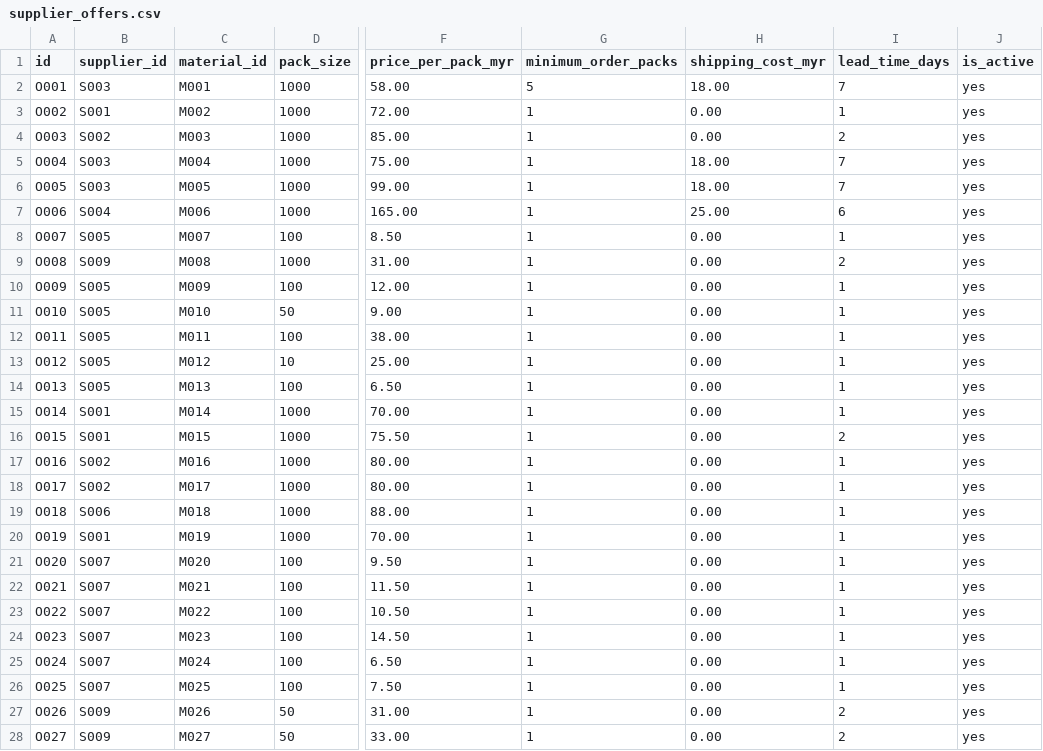
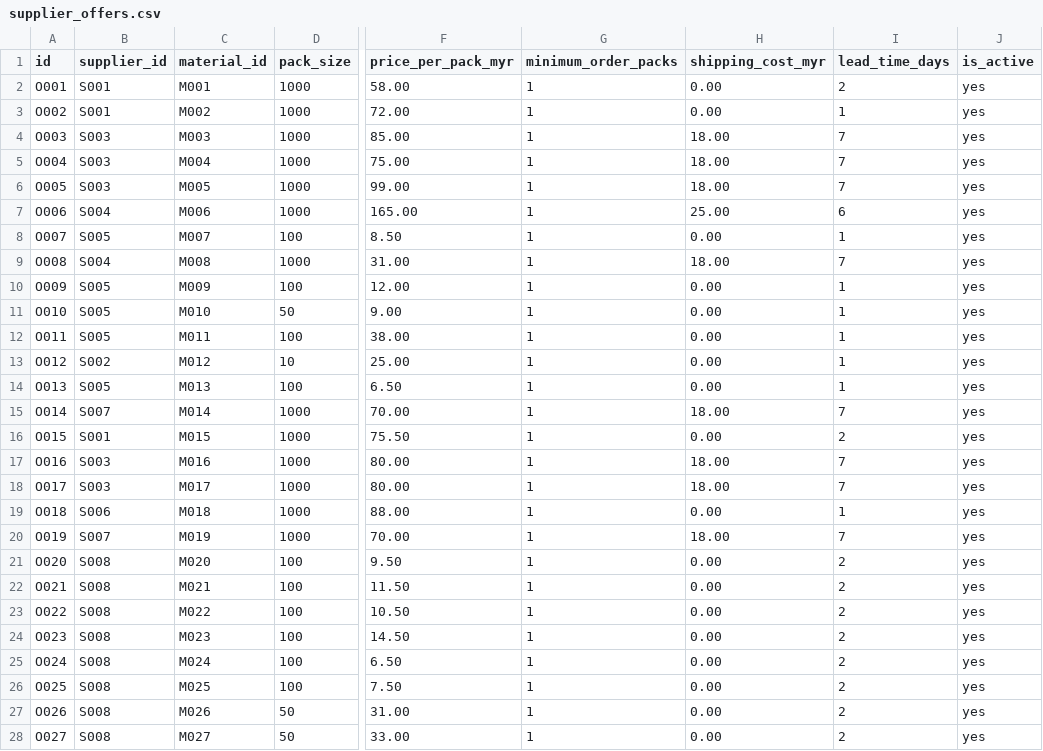
Before and after one commit to aliciajabing-ux/stinablis-tracker, a CSV file: sample_data/supplier_offers.csv, drawn as a sheet; only a part is shown, gaps mark what is left out; the diff covers the shown part only; the diff names each change by its address in the sheet, - before the commit and + after, or states it on an @@ line.

```diff
--- a/sample_data/supplier_offers.csv
+++ b/sample_data/supplier_offers.csv
-B2 (supplier_id): S003
+B2 (supplier_id): S001
-G2 (minimum_order_packs): 5
+G2 (minimum_order_packs): 1
-H2 (shipping_cost_myr): 18.00
+H2 (shipping_cost_myr): 0.00
-I2 (lead_time_days): 7
+I2 (lead_time_days): 2
-B4 (supplier_id): S002
+B4 (supplier_id): S003
-H4 (shipping_cost_myr): 0.00
+H4 (shipping_cost_myr): 18.00
-I4 (lead_time_days): 2
+I4 (lead_time_days): 7
-B9 (supplier_id): S009
+B9 (supplier_id): S004
-H9 (shipping_cost_myr): 0.00
+H9 (shipping_cost_myr): 18.00
-I9 (lead_time_days): 2
+I9 (lead_time_days): 7
-B13 (supplier_id): S005
+B13 (supplier_id): S002
-B15 (supplier_id): S001
+B15 (supplier_id): S007
-H15 (shipping_cost_myr): 0.00
+H15 (shipping_cost_myr): 18.00
-I15 (lead_time_days): 1
+I15 (lead_time_days): 7
-B17:B18 (supplier_id): S002
+B17:B18 (supplier_id): S003
-H17:H18 (shipping_cost_myr): 0.00
+H17:H18 (shipping_cost_myr): 18.00
-I17:I18 (lead_time_days): 1
+I17:I18 (lead_time_days): 7
-B20 (supplier_id): S001
+B20 (supplier_id): S007
-H20 (shipping_cost_myr): 0.00
+H20 (shipping_cost_myr): 18.00
-I20 (lead_time_days): 1
+I20 (lead_time_days): 7
-B21:B26 (supplier_id): S007
+B21:B26 (supplier_id): S008
-I21:I26 (lead_time_days): 1
+I21:I26 (lead_time_days): 2
-B27:B28 (supplier_id): S009
+B27:B28 (supplier_id): S008
```
Also changed, not shown: 12 edited cells elsewhere in this file, sample_data/stock_movements.csv, sample_data/suppliers.csv, 6 other files.
